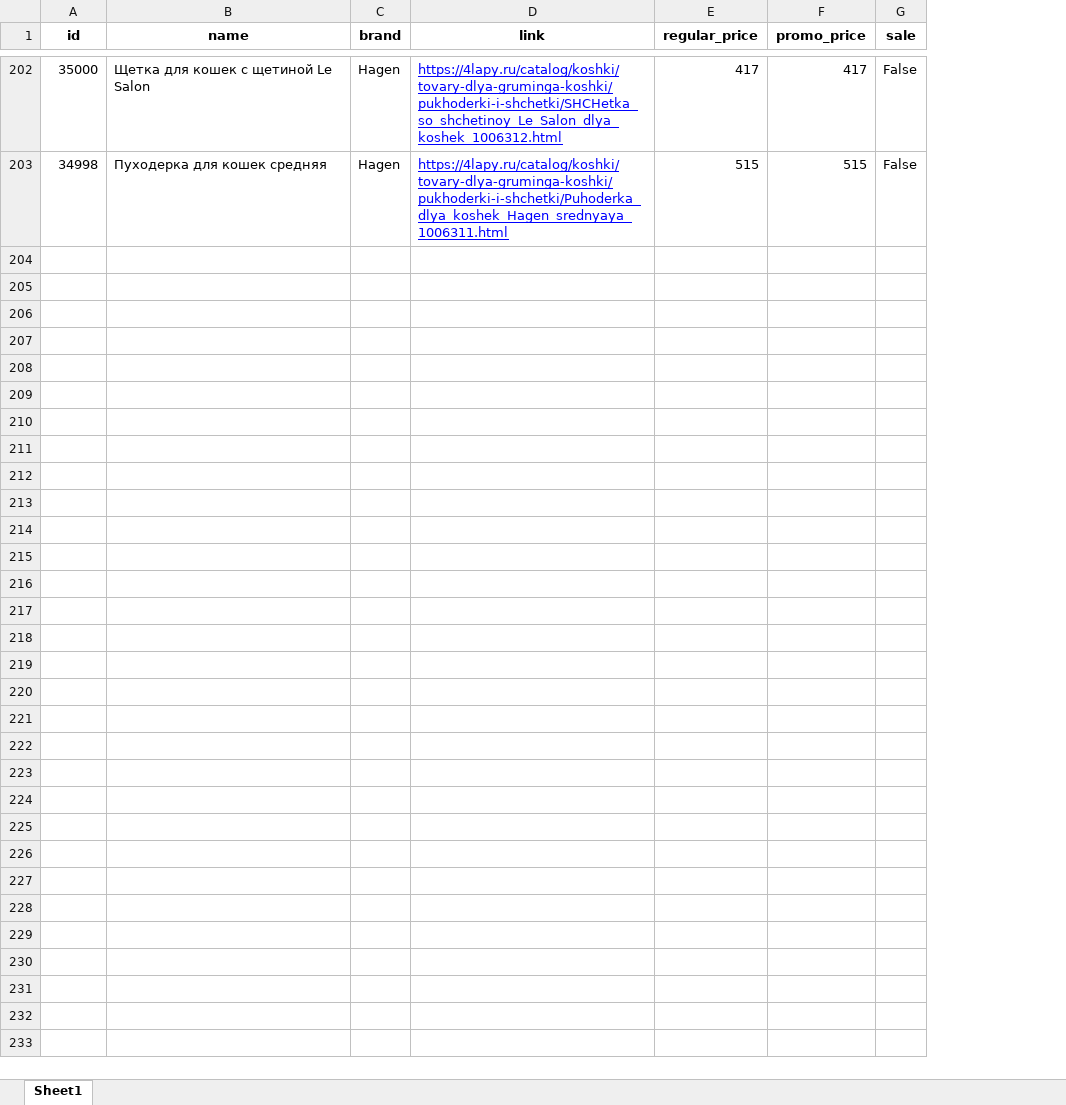
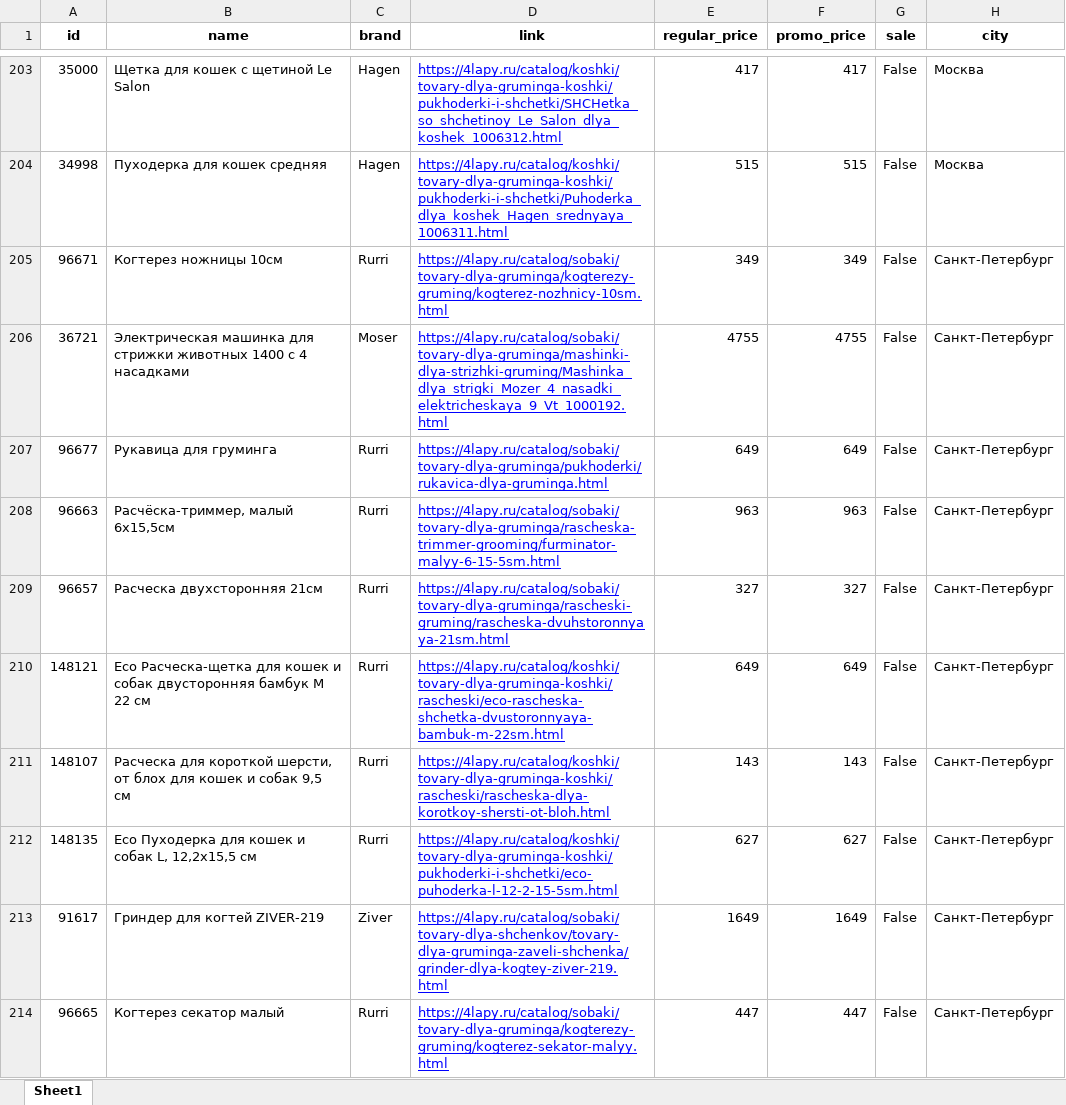
Before and after one commit to Dreammary0/MillionAgent_test, an Excel workbook: products.xlsx, sheet Sheet1, drawn as a sheet; only a part is shown, gaps mark what is left out; values as stored, in another font and other column widths than the file's, no borders; the diff covers the shown part only; the diff names each change by its address in the sheet, - before the commit and + after, or states it on an @@ line.

```diff
--- a/products.xlsx (sheet Sheet1)
+++ b/products.xlsx (sheet Sheet1)
+column H (city), rows 203-204: Москва | Москва
+row 205: 96671 | Когтерез ножницы 10см | Rurri | https://4lapy.ru/catalog/sobaki/tovary-dlya-gruminga/kogterezy-gruming/kogterez-nozhnicy-10sm.html | 349 | 349 | False | Санкт-Петербург
+row 206: 36721 | Электрическая машинка для стрижки животных 1400 с 4 насадками | Moser | https://4lapy.ru/catalog/sobaki/tovary-dlya-gruminga/mashinki-dlya-strizhki-gruming/Mashinka_dlya_strigki_Mozer_4_nasadki_elektricheskaya_9_Vt_1000192.html | 4755 | 4755 | False | Санкт-Петербург
+row 207: 96677 | Рукавица для груминга | Rurri | https://4lapy.ru/catalog/sobaki/tovary-dlya-gruminga/pukhoderki/rukavica-dlya-gruminga.html | 649 | 649 | False | Санкт-Петербург
+row 208: 96663 | Расчёска-триммер, малый 6х15,5см | Rurri | https://4lapy.ru/catalog/sobaki/tovary-dlya-gruminga/rascheska-trimmer-grooming/furminator-malyy-6-15-5sm.html | 963 | 963 | False | Санкт-Петербург
+row 209: 96657 | Расческа двухсторонняя 21см | Rurri | https://4lapy.ru/catalog/sobaki/tovary-dlya-gruminga/rascheski-gruming/rascheska-dvuhstoronnyaya-21sm.html | 327 | 327 | False | Санкт-Петербург
+row 210: 148121 | Eco Расческа-щетка для кошек и собак двусторонняя бамбук M 22 см | Rurri | https://4lapy.ru/catalog/koshki/tovary-dlya-gruminga-koshki/rascheski/eco-rascheska-shchetka-dvustoronnyaya-bambuk-m-22sm.html | 649 | 649 | False | Санкт-Петербург
+row 211: 148107 | Расческа для короткой шерсти, от блох для кошек и собак 9,5 см | Rurri | https://4lapy.ru/catalog/koshki/tovary-dlya-gruminga-koshki/rascheski/rascheska-dlya-korotkoy-shersti-ot-bloh.html | 143 | 143 | False | Санкт-Петербург
+row 212: 148135 | Eco Пуходерка для кошек и собак L, 12,2x15,5 см | Rurri | https://4lapy.ru/catalog/koshki/tovary-dlya-gruminga-koshki/pukhoderki-i-shchetki/eco-puhoderka-l-12-2-15-5sm.html | 627 | 627 | False | Санкт-Петербург
+row 213: 91617 | Гриндер для когтей ZIVER-219 | Ziver | https://4lapy.ru/catalog/sobaki/tovary-dlya-shchenkov/tovary-dlya-gruminga-zaveli-shchenka/grinder-dlya-kogtey-ziver-219.html | 1649 | 1649 | False | Санкт-Петербург
+row 214: 96665 | Когтерез секатор малый | Rurri | https://4lapy.ru/catalog/sobaki/tovary-dlya-gruminga/kogterezy-gruming/kogterez-sekator-malyy.html | 447 | 447 | False | Санкт-Петербург
```
Also changed, not shown: 154 added rows and 17 moved rows elsewhere in this sheet, 3 other files.
